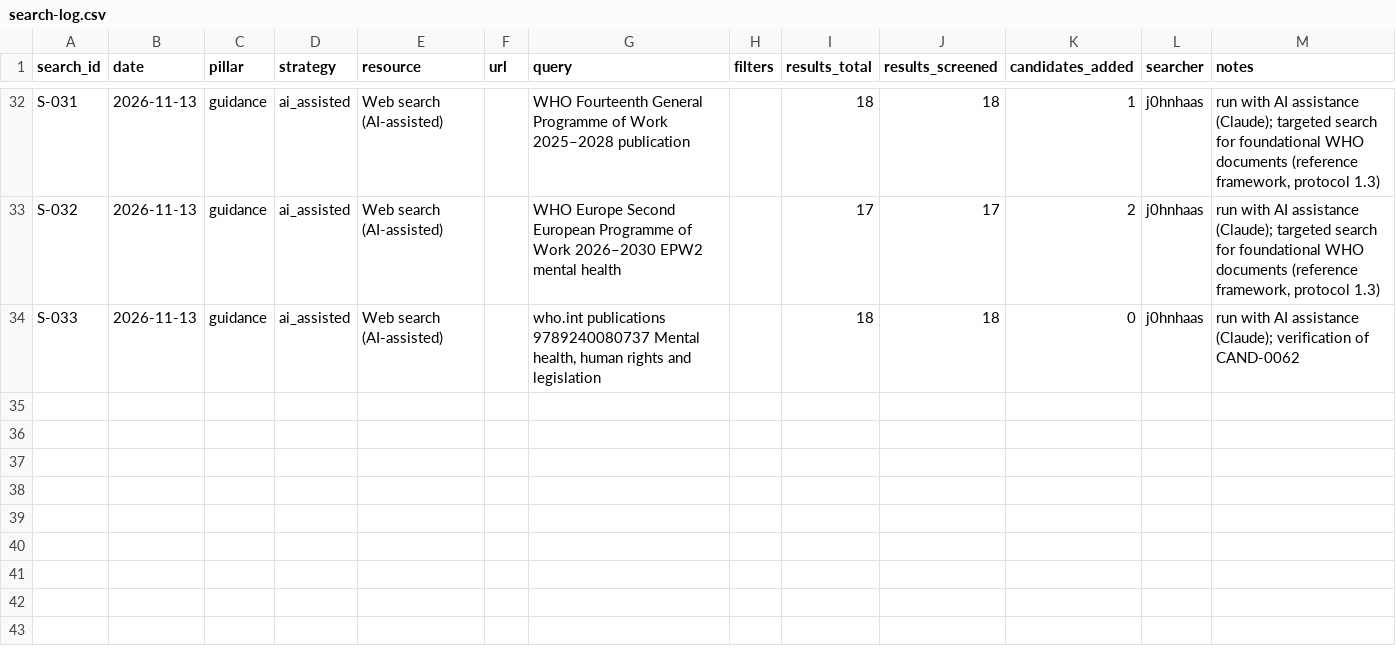
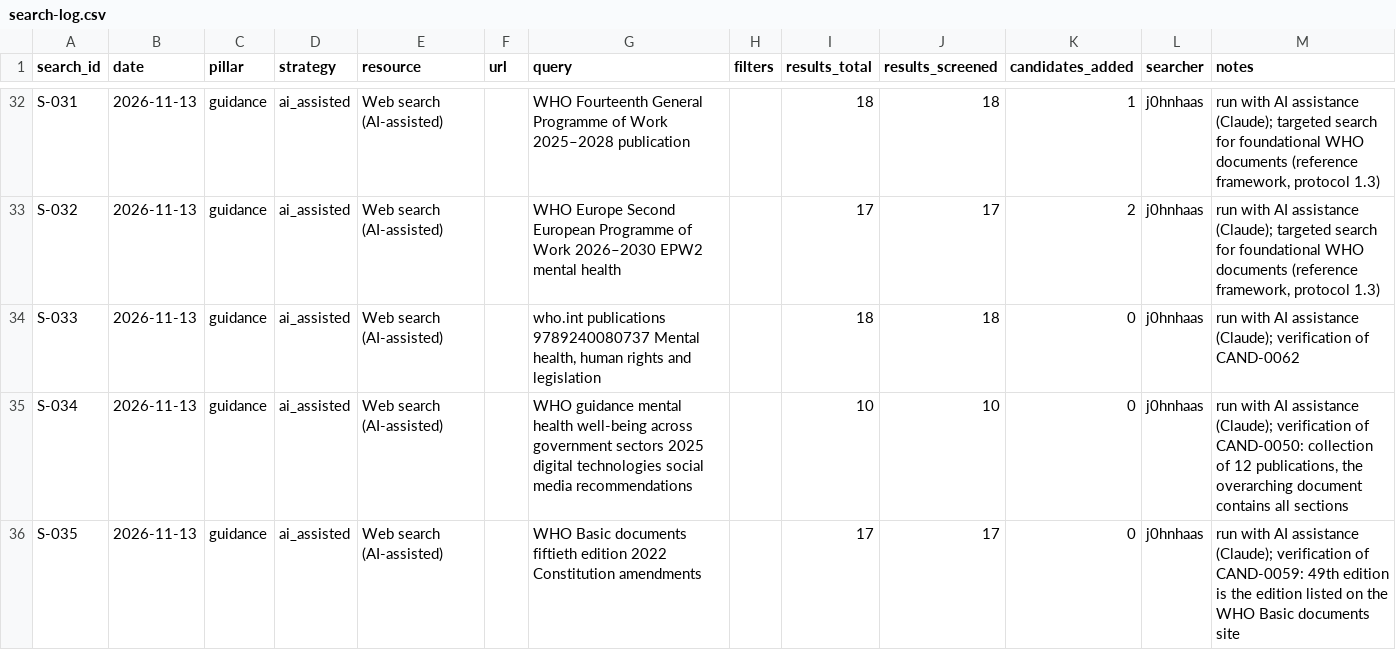
Before and after one commit to j0hnhaas/anima-framework, a CSV file: search/search-log.csv, drawn as a sheet; only a part is shown, gaps mark what is left out; the diff names each change by its address in the sheet, - before the commit and + after, or states it on an @@ line.

```diff
--- a/search/search-log.csv
+++ b/search/search-log.csv
+row 35: S-034 | 2026-11-13 | guidance | ai_assisted | Web search (AI-assisted) |  | WHO guidance mental health well-being across government sectors 2025 digital technologies social media recommendations |  | 10 | 10 | 0 | j0hnhaas | run with AI assistance (Claude); verification of CAND-0050: collection of 12 publications, the overarching document contains all sections
+row 36: S-035 | 2026-11-13 | guidance | ai_assisted | Web search (AI-assisted) |  | WHO Basic documents fiftieth edition 2022 Constitution amendments |  | 17 | 17 | 0 | j0hnhaas | run with AI assistance (Claude); verification of CAND-0059: 49th edition is the edition listed on the WHO Basic documents site
```
Also changed, not shown: search/candidates.csv, 1 other file.
